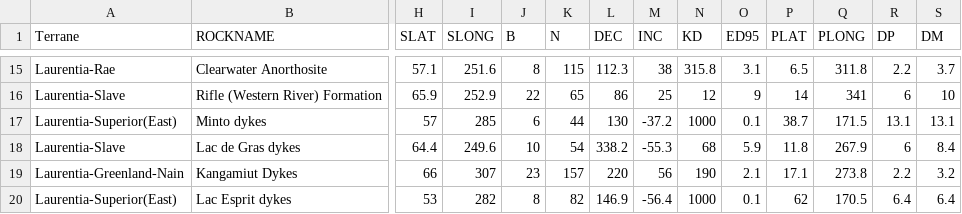
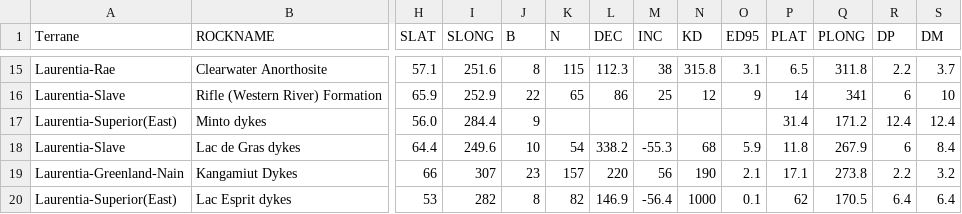
Before and after one commit to Swanson-Hysell-Group/2026_Laurentia_Precambrian_poles, a CSV file: data/older_Laurentia_poles.csv, drawn as a sheet; only a part is shown, gaps mark what is left out; the diff covers the shown part only; the diff names each change by its address in the sheet, - before the commit and + after, or states it on an @@ line.

```diff
--- a/data/older_Laurentia_poles.csv
+++ b/data/older_Laurentia_poles.csv
-H17 (SLAT): 57
+H17 (SLAT): 56.0
-I17 (SLONG): 285
+I17 (SLONG): 284.4
-J17 (B): 6
+J17 (B): 9
-K17 (N): 44
+K17 (N): (empty)
-L17 (DEC): 130
+L17 (DEC): (empty)
-M17 (INC): -37.2
+M17 (INC): (empty)
-N17 (KD): 1000
+N17 (KD): (empty)
-O17 (ED95): 0.1
+O17 (ED95): (empty)
-P17 (PLAT): 38.7
+P17 (PLAT): 31.4
-Q17 (PLONG): 171.5
+Q17 (PLONG): 171.2
-R17 (DP): 13.1
+R17 (DP): 12.4
-S17 (DM): 13.1
+S17 (DM): 12.4
```
Also changed, not shown: 20 edited cells elsewhere in this file, 1 other file.
